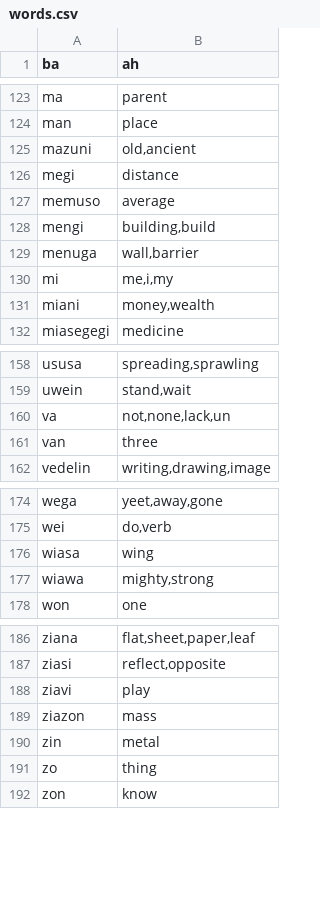
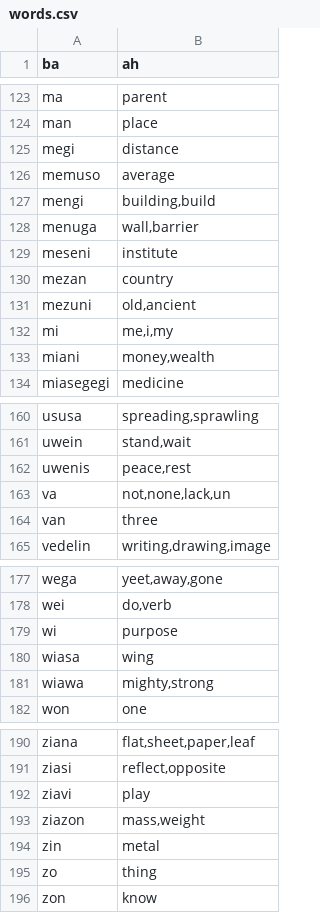
Before and after one commit to storyfeet/dugi_bialan, a CSV file: docs/words.csv, drawn as a sheet; only a part is shown, gaps mark what is left out.

Commit message:
added words for peace and fixed child to normal word

```diff
--- a/docs/words.csv
+++ b/docs/words.csv
@@ -124,3 +124,2 @@ ma,"parent"
 man,"place"
-mazuni,"old,ancient"
 megi,"distance"
@@ -129,2 +128,5 @@ mengi,"building,build"
 menuga,"wall,barrier"
+meseni,"institute"
+mezan,"country"
+mezuni,"old,ancient"
 mi,"me,i,my"
@@ -159,2 +161,3 @@ ususa,"spreading,sprawling"
 uwein,"stand,wait"
+uwenis,"peace,rest"
 va,"not,none,lack,un"
@@ -175,2 +178,3 @@ wega,"yeet,away,gone"
 wei,"do,verb"
+wi,"purpose"
 wiasa,"wing"
@@ -188,3 +192,3 @@ ziasi,"reflect,opposite"
 ziavi,"play"
-ziazon,"mass"
+ziazon,"mass,weight"
 zin,"metal"
```
Also changed, not shown: 25 other files.
